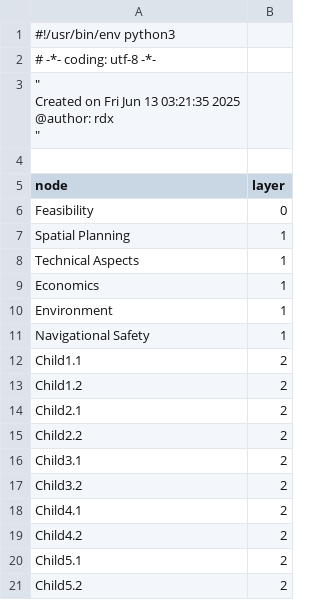
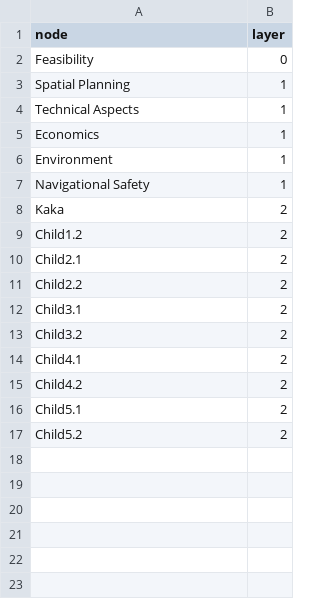
Before and after one commit to jendralhxr/whatevering, a CSV file: nodes.csv, drawn as a sheet.

```diff
--- a/nodes.csv
+++ b/nodes.csv
@@ -1,9 +1 @@
-#!/usr/bin/env python3
-# -*- coding: utf-8 -*-
-"""
-Created on Fri Jun 13 03:21:35 2025
-
-@author: rdx
-"""
-
 node,layer
@@ -15,3 +7,3 @@ Environment,1
 Navigational Safety,1
-Child1.1,2
+Kaka,2
 Child1.2,2
```
Also changed, not shown: edges.csv, 1 other file.
